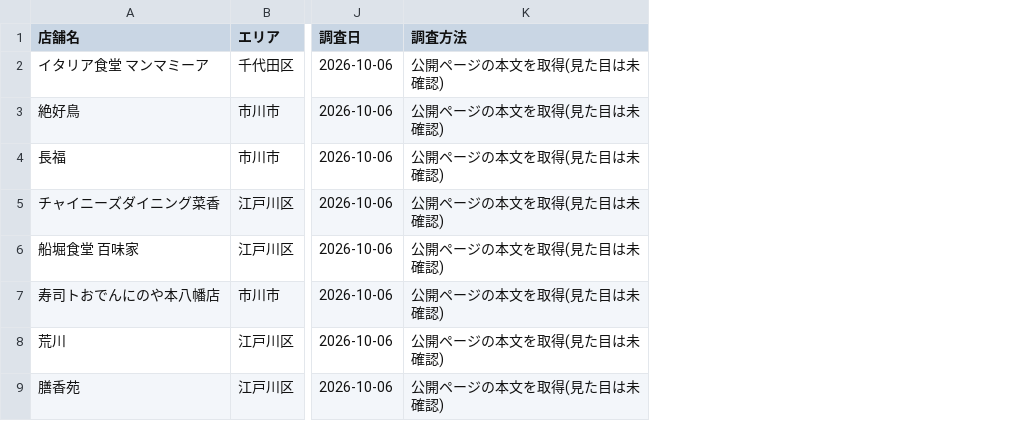
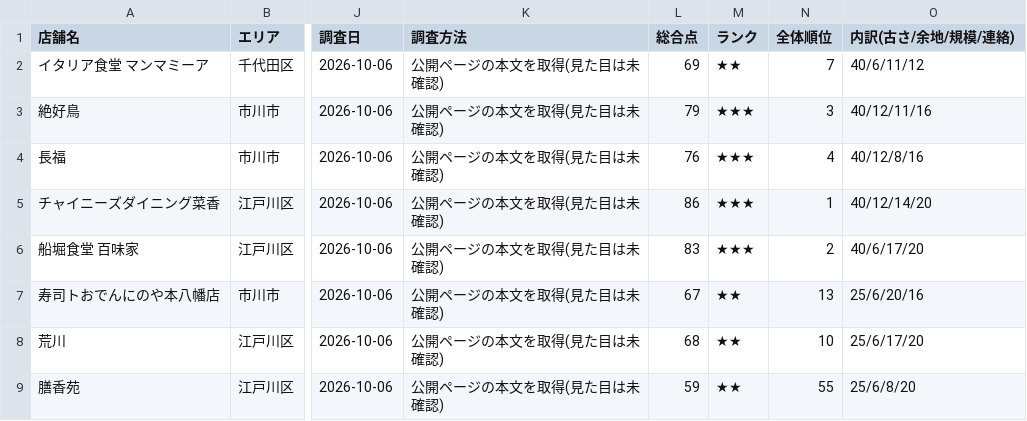
Before and after one commit to Raiga55/raiga-company, a CSV file: data/targets/hp_audit_2026-10-06.csv, drawn as a sheet; only a part is shown, gaps mark what is left out; the diff names each change by its address in the sheet, - before the commit and + after, or states it on an @@ line.

```diff
--- a/data/targets/hp_audit_2026-10-06.csv
+++ b/data/targets/hp_audit_2026-10-06.csv
+column L (総合点), rows 2-9: 69 | 79 | 76 | 86 | 83 | 67 | 68 | 59
+column M (ランク), rows 2-9: ★★ | ★★★ | ★★★ | ★★★ | ★★★ | ★★ | ★★ | ★★
+column N (全体順位), rows 2-9: 7 | 3 | 4 | 1 | 2 | 13 | 10 | 55
+column O (内訳(古さ/余地/規模/連絡)), rows 2-9: 40/6/11/12 | 40/12/11/16 | 40/12/8/16 | 40/12/14/20 | 40/6/17/20 | 25/6/20/16 | 25/6/17/20 | 25/6/8/20
```
Also changed, not shown: 5 other files.
